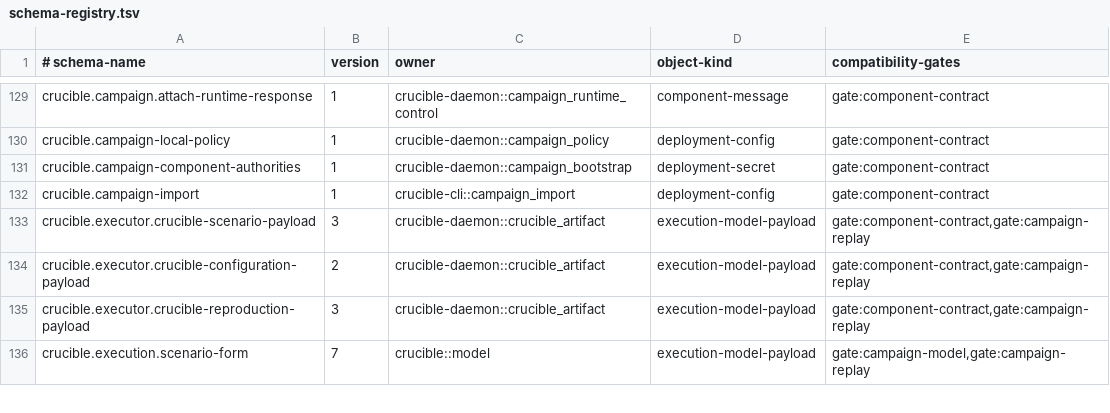
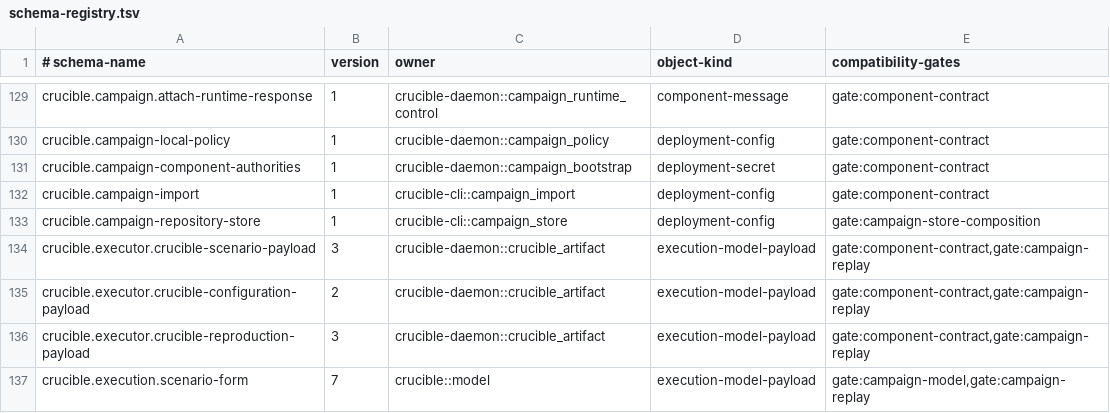
Before and after one commit to andyl-technologies/aos, a TSV file: docs/rfcs/0016-crucible-campaigns/schema-registry.tsv, drawn as a sheet; only a part is shown, gaps mark what is left out; the diff names each change by its address in the sheet, - before the commit and + after, or states it on an @@ line.

Commit message:
crucible-cli: configure composed campaign stores

```diff
--- a/docs/rfcs/0016-crucible-campaigns/schema-registry.tsv
+++ b/docs/rfcs/0016-crucible-campaigns/schema-registry.tsv
+row 133: crucible.campaign-repository-store | 1 | crucible-cli::campaign_store | deployment-config | gate:campaign-store-composition
```
Also changed, not shown: 10 other files.
